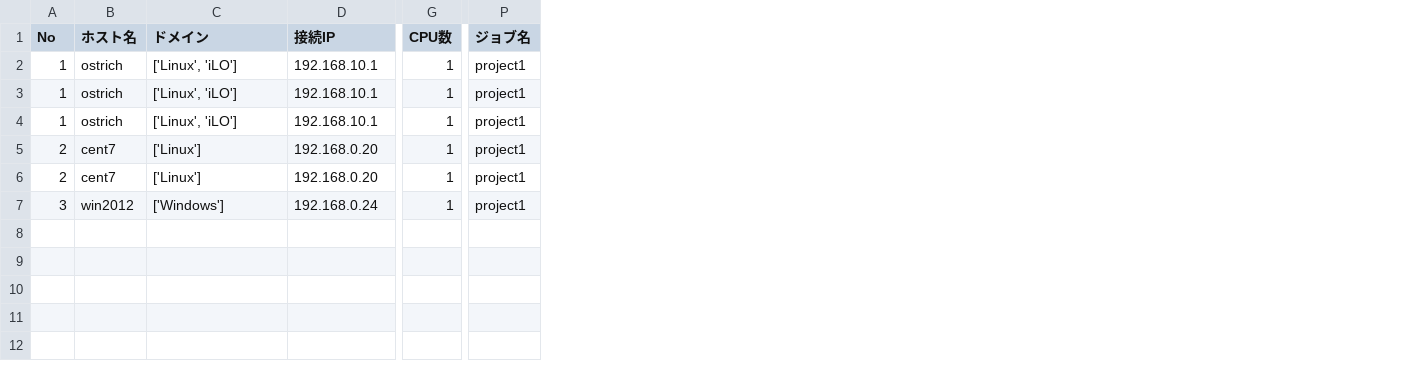
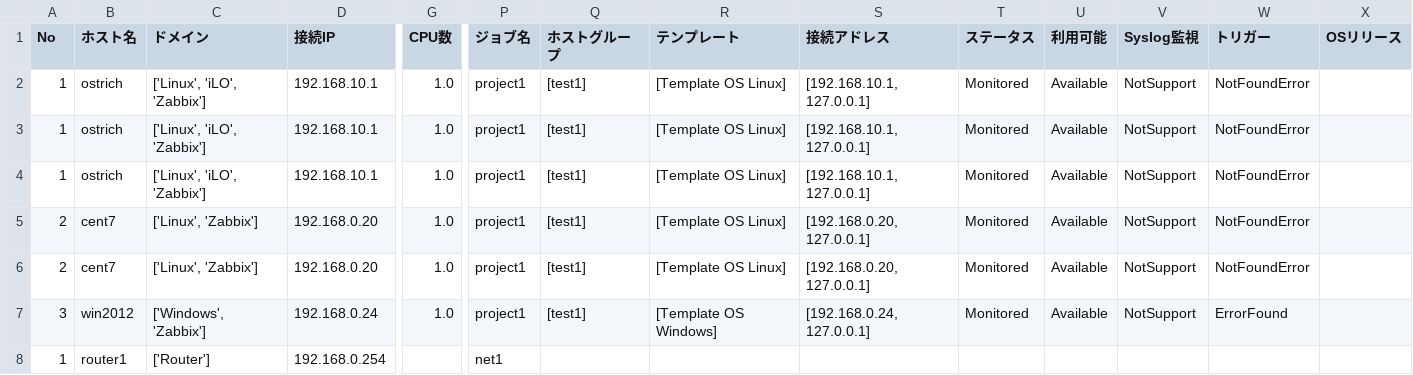
Before and after one commit to frsw3nr/gradle-server-acceptance, a CSV file: cleansing/data/classify/hosts.csv, drawn as a sheet; only a part is shown, gaps mark what is left out; rows hold the shown columns only; the diff names each change by its address in the sheet, - before the commit and + after, or states it on an @@ line.

```diff
--- a/cleansing/data/classify/hosts.csv
+++ b/cleansing/data/classify/hosts.csv
+column Q (ホストグループ), rows 2-7: all [test1]
+column R (テンプレート), rows 2-7: [Template OS Linux] | [Template OS Linux] | [Template OS Linux] | [Template OS Linux] | [Template OS Linux] | [Template OS Windows]
+column S (接続アドレス), rows 2-7: [192.168.10.1, 127.0.0.1] | [192.168.10.1, 127.0.0.1] | [192.168.10.1, 127.0.0.1] | [192.168.0.20, 127.0.0.1] | [192.168.0.20, 127.0.0.1] | [192.168.0.24, 127.0.0.1]
+column T (ステータス), rows 2-7: all Monitored
+column U (利用可能), rows 2-7: all Available
+column V (Syslog監視), rows 2-7: all NotSupport
+column W (トリガー), rows 2-7: NotFoundError | NotFoundError | NotFoundError | NotFoundError | NotFoundError | ErrorFound
+column X (OSリリース), empty
-C2:C4 (ドメイン): ['Linux', 'iLO']
+C2:C4 (ドメイン): ['Linux', 'iLO', 'Zabbix']
-G2:G7 (CPU数): 1
+G2:G7 (CPU数): 1.0
-C5:C6 (ドメイン): ['Linux']
+C5:C6 (ドメイン): ['Linux', 'Zabbix']
-C7 (ドメイン): ['Windows']
+C7 (ドメイン): ['Windows', 'Zabbix']
+row 8: 1 | router1 | ['Router'] | 192.168.0.254 |  | net1
```
Also changed, not shown: cleansing/data/transfer/host_list.csv, 17 other files.
